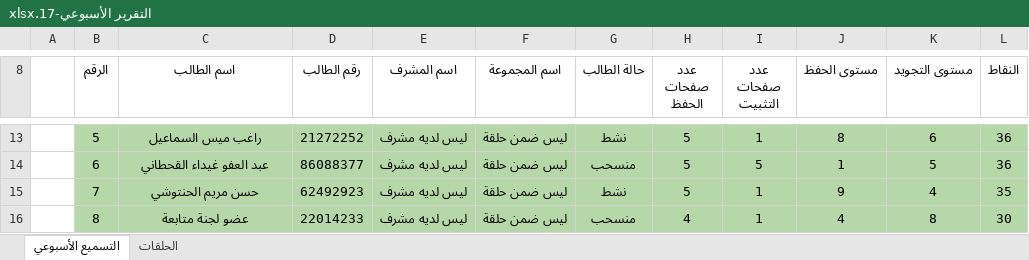
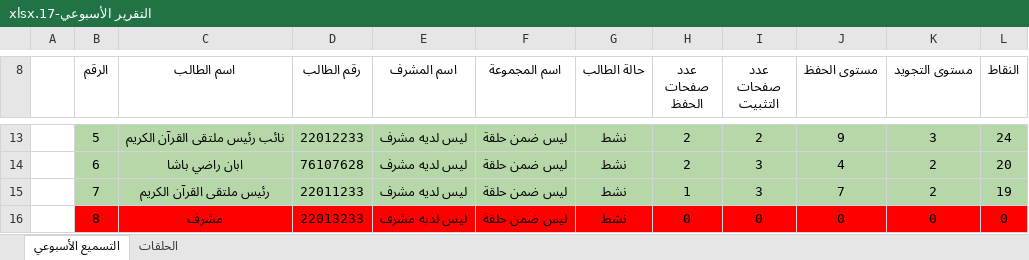
Before and after one commit to mohammad2002m/quran-forum, an Excel workbook: storage/app/reports/التقرير الأسبوعي-17.xlsx, sheet التسميع الأسبوعي, drawn as a sheet; only a part is shown, gaps mark what is left out; values as stored, in another font and other column widths than the file's, no borders; the diff covers the shown part only; the diff names each change by its address in the sheet, - before the commit and + after, or states it on an @@ line.

```diff
--- a/storage/app/reports/التقرير الأسبوعي-17.xlsx (sheet التسميع الأسبوعي)
+++ b/storage/app/reports/التقرير الأسبوعي-17.xlsx (sheet التسميع الأسبوعي)
-C13 (اسم الطالب): راغب ميس السماعيل
+C13 (اسم الطالب): نائب رئيس ملتقى القرآن الكريم
-D13 (رقم الطالب): 21272252
+D13 (رقم الطالب): 22012233
-H13:H14 (عدد صفحات الحفظ): 5
+H13:H14 (عدد صفحات الحفظ): 2
-I13 (عدد صفحات التثبيت): 1
+I13 (عدد صفحات التثبيت): 2
-J13 (مستوى الحفظ): 8
+J13 (مستوى الحفظ): 9
-K13 (مستوى التجويد): 6
+K13 (مستوى التجويد): 3
-L13 (النقاط): 36
+L13 (النقاط): 24
-C14 (اسم الطالب): عبد العفو غيداء القحطاني
+C14 (اسم الطالب): ابان راضي باشا
-D14 (رقم الطالب): 86088377
+D14 (رقم الطالب): 76107628
-G14 (حالة الطالب): منسحب
+G14 (حالة الطالب): نشط
-I14 (عدد صفحات التثبيت): 5
+I14 (عدد صفحات التثبيت): 3
-J14 (مستوى الحفظ): 1
+J14 (مستوى الحفظ): 4
-K14 (مستوى التجويد): 5
+K14 (مستوى التجويد): 2
-L14 (النقاط): 36
+L14 (النقاط): 20
-C15 (اسم الطالب): حسن مريم الحنتوشي
+C15 (اسم الطالب): رئيس ملتقى القرآن الكريم
-D15 (رقم الطالب): 62492923
+D15 (رقم الطالب): 22011233
-H15 (عدد صفحات الحفظ): 5
+H15 (عدد صفحات الحفظ): 1
-I15 (عدد صفحات التثبيت): 1
+I15 (عدد صفحات التثبيت): 3
-J15 (مستوى الحفظ): 9
+J15 (مستوى الحفظ): 7
-K15 (مستوى التجويد): 4
+K15 (مستوى التجويد): 2
-L15 (النقاط): 35
+L15 (النقاط): 19
-B16:L16 fill: #B6D7A8
+B16:L16 fill: #FF0000
-C16 (اسم الطالب): عضو لجنة متابعة
+C16 (اسم الطالب): مشرف
-D16 (رقم الطالب): 22014233
+D16 (رقم الطالب): 22013233
-G16 (حالة الطالب): منسحب
+G16 (حالة الطالب): نشط
-H16 (عدد صفحات الحفظ): 4
+H16 (عدد صفحات الحفظ): 0
-I16 (عدد صفحات التثبيت): 1
+I16 (عدد صفحات التثبيت): 0
-J16 (مستوى الحفظ): 4
+J16 (مستوى الحفظ): 0
-K16 (مستوى التجويد): 8
+K16 (مستوى التجويد): 0
-L16 (النقاط): 30
+L16 (النقاط): 0
```
Also changed, not shown: 3 removed rows, 60 edited cells and cell formats elsewhere in this sheet, 2 other files.
